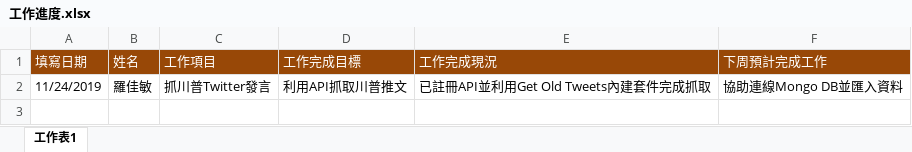
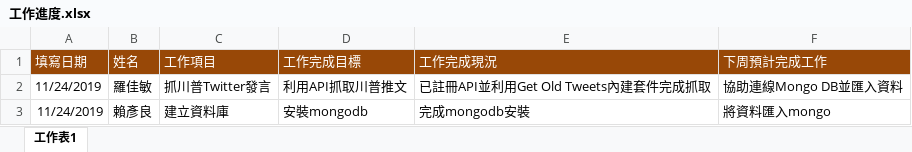
Before and after one commit to ChiaMinLo/Trump-tweets, an Excel workbook: 工作進度.xlsx, sheet 工作表1, drawn as a sheet; values as stored, in another font and other column widths than the file's, no borders; the diff names each change by its address in the sheet, - before the commit and + after, or states it on an @@ line.

Commit message:
mongodb 進度

```diff
--- a/工作進度.xlsx (sheet 工作表1)
+++ b/工作進度.xlsx (sheet 工作表1)
+row 3: 11/24/2019 | 賴彥良 | 建立資料庫 | 安裝mongodb | 完成mongodb安裝 | 將資料匯入mongo
```
